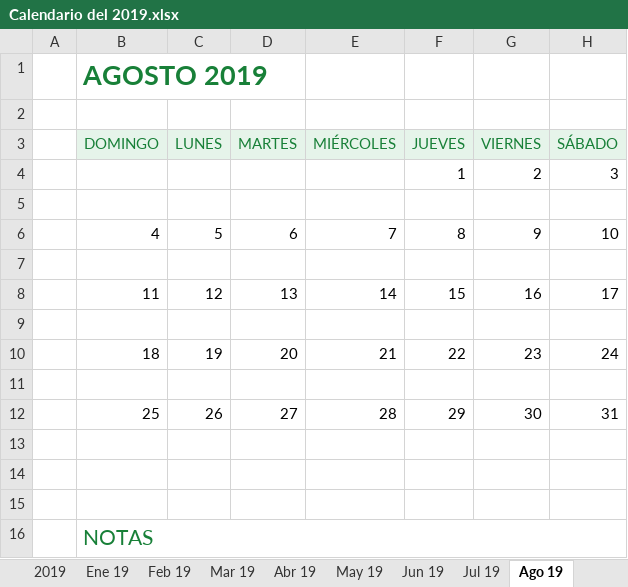
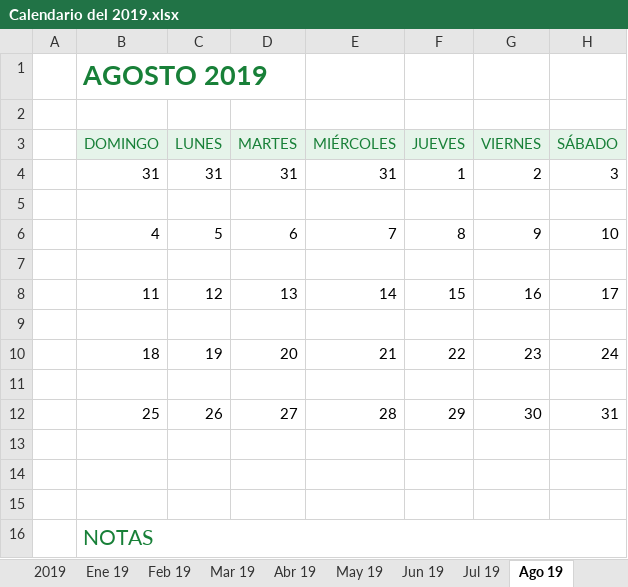
Before and after one commit to djpc02/hello-world2, an Excel workbook: Calendario del 2019.xlsx, sheet Ago 19, drawn as a sheet; values as stored, in another font and other column widths than the file's, no borders; charts and pictures and conditional formats not drawn; removed rows and columns are numbered as before the commit, all else as after; the diff names each change by its address in the sheet, - before the commit and + after, or states it on an @@ line.

```diff
--- a/Calendario del 2019.xlsx (sheet Ago 19)
+++ b/Calendario del 2019.xlsx (sheet Ago 19)
-row 4:  |  |  |  |  | 1 | 2 | 3
+row 4:  | 31 | 31 | 31 | 31 | 1 | 2 | 3
```
Also changed, not shown: sheet Mar 19, sheet Feb 19, sheet Abr 19, sheet Dic 19, sheet Nov 19, sheet Sep 19, 5 more sheets, charts or pictures, CONTROL DE INCONSISTENCIAS DTTO 20.xlsx.
